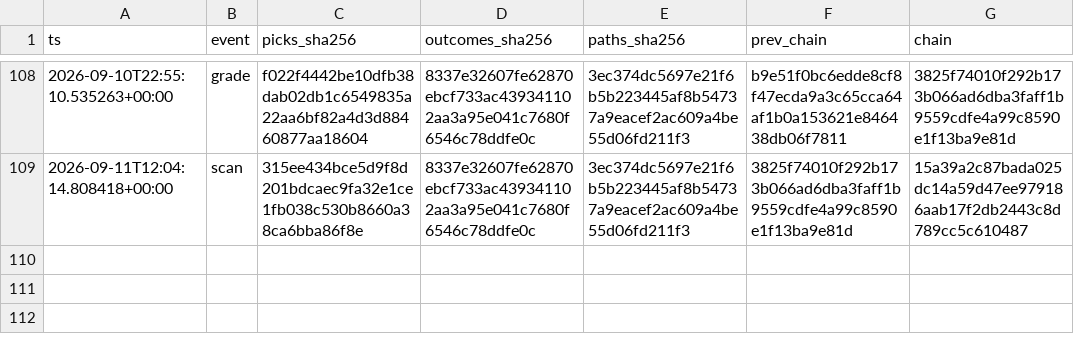
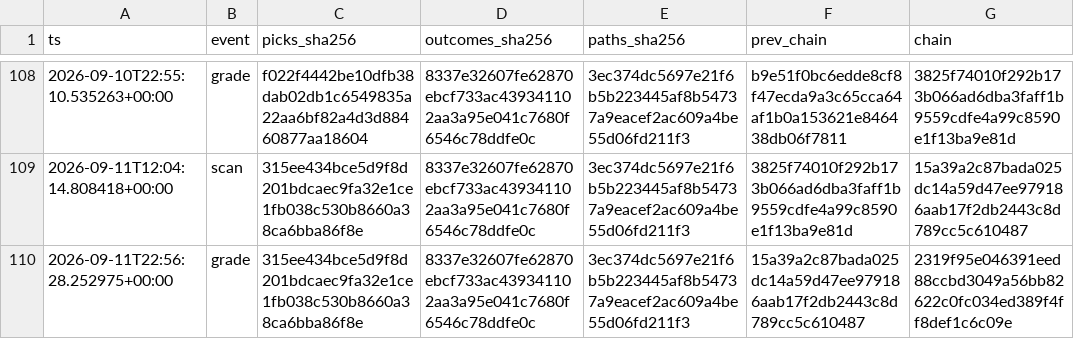
Before and after one commit to joshldavis/ThePickLog, a CSV file: integrity_ledger.csv, drawn as a sheet; only a part is shown, gaps mark what is left out.

Commit message:
data: grade 2026-09-11

```diff
--- a/integrity_ledger.csv
+++ b/integrity_ledger.csv
@@ -109 +109,2 @@ ts,event,picks_sha256,outcomes_sha256,paths_sha256,prev_chain,chain
 2026-09-11T12:04:14.808418+00:00,scan,315ee434bce5d9f8d201bdcaec9fa32e1ce1fb038c530b8660a38ca6bba86f8e,8337e32607fe62870ebcf733ac439341102aa3a95e041c7680f6546c78ddfe0c,3ec374dc5697e21f6b5b223445af8b54737a9eacef2ac609a4be55d06fd211f3,3825f74010f292b173b066ad6dba3faff1b9559cdfe4a99c8590e1f13ba9e81d,15a39a2c87bada025dc14a59d47ee979186aab17f2db2443c8d789cc5c610487
+2026-09-11T22:56:28.252975+00:00,grade,315ee434bce5d9f8d201bdcaec9fa32e1ce1fb038c530b8660a38ca6bba86f8e,8337e32607fe62870ebcf733ac439341102aa3a95e041c7680f6546c78ddfe0c,3ec374dc5697e21f6b5b223445af8b54737a9eacef2ac609a4be55d06fd211f3,15a39a2c87bada025dc14a59d47ee979186aab17f2db2443c8d789cc5c610487,2319f95e046391eed88ccbd3049a56bb82622c0fc034ed389f4ff8def1c6c09e
```
Also changed, not shown: 1 other file.
